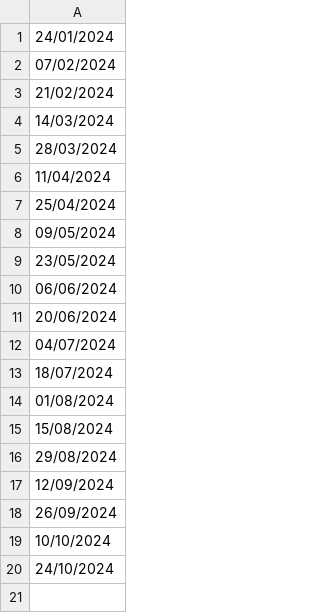
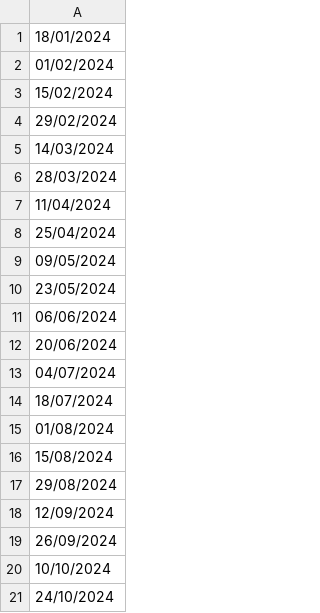
Before and after one commit to doublebasil/basil2, a CSV file: assets/bin_recycling.csv, drawn as a sheet.

```diff
--- a/assets/bin_recycling.csv
+++ b/assets/bin_recycling.csv
@@ -1,4 +1,5 @@
-24/01/2024
-07/02/2024
-21/02/2024
+18/01/2024
+01/02/2024
+15/02/2024
+29/02/2024
 14/03/2024
```
Also changed, not shown: assets/bin_landfill.csv, 2 other files.
